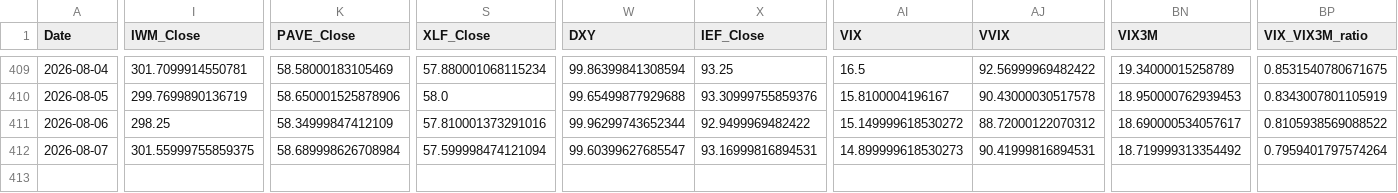
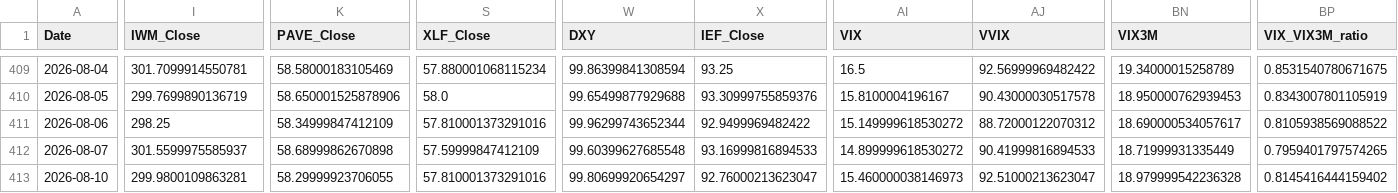
Before and after one commit to daifulee/argus-public-data, a CSV file: argus_data.csv, drawn as a sheet; only a part is shown, gaps mark what is left out; rows hold the shown columns only; the diff names each change by its address in the sheet, - before the commit and + after, or states it on an @@ line.

Commit message:
📡 data: 2026-08-11 07:58 KST 자동 갱신 [skip ci]

```diff
--- a/argus_data.csv
+++ b/argus_data.csv
-I412 (IWM_Close): 301.55999755859375
+I412 (IWM_Close): 301.5599975585937
-K412 (PAVE_Close): 58.689998626708984
+K412 (PAVE_Close): 58.68999862670898
-S412 (XLF_Close): 57.599998474121094
+S412 (XLF_Close): 57.59999847412109
-W412 (DXY): 99.60399627685547
+W412 (DXY): 99.60399627685548
-X412 (IEF_Close): 93.16999816894531
+X412 (IEF_Close): 93.16999816894533
-AI412 (VIX): 14.899999618530273
+AI412 (VIX): 14.899999618530272
-AJ412 (VVIX): 90.41999816894531
+AJ412 (VVIX): 90.41999816894533
-BN412 (VIX3M): 18.719999313354492
+BN412 (VIX3M): 18.71999931335449
-BP412 (VIX_VIX3M_ratio): 0.7959401797574264
+BP412 (VIX_VIX3M_ratio): 0.7959401797574265
+row 413: 2026-08-10 | 299.9800109863281 | 58.29999923706055 | 57.810001373291016 | 99.80699920654297 | 92.76000213623047 | 15.460000038146973 | 92.51000213623047 | 18.979999542236328 | 0.8145416444159402
```
Also changed, not shown: argus_data_daily.csv, argus_data_weekly.csv, 2 other files.
